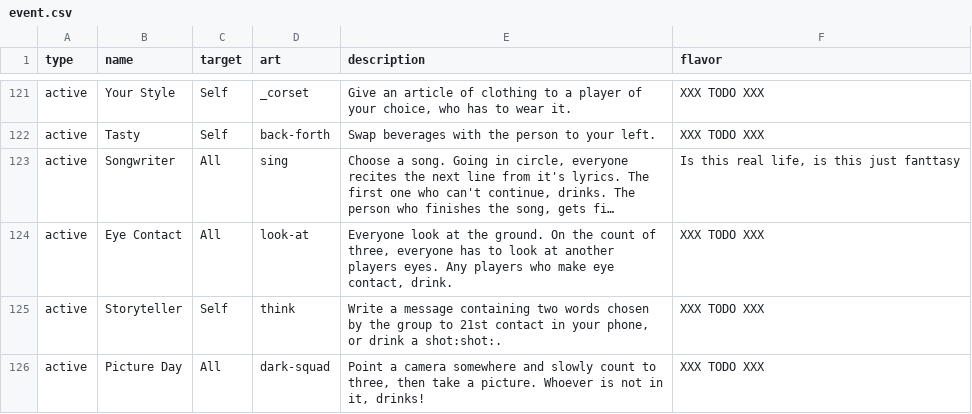
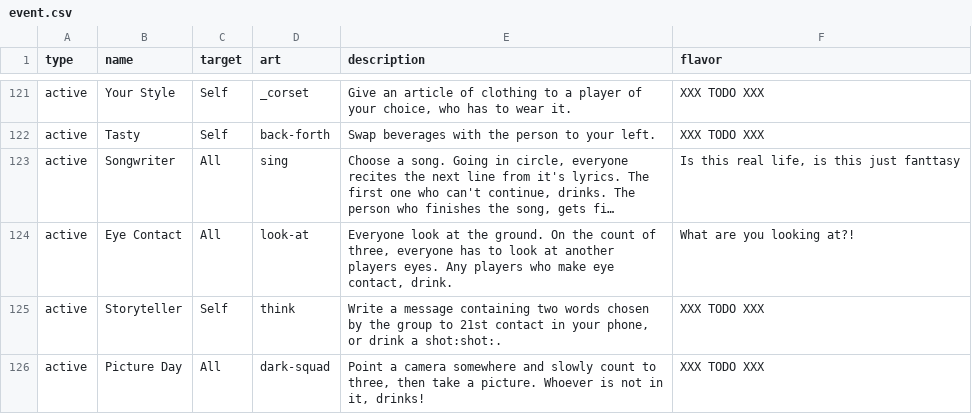
Before and after one commit to Qgel/FratAttack, a CSV file: cards/data/event.csv, drawn as a sheet; only a part is shown, gaps mark what is left out; long unchanged cells end in …; the diff names each change by its address in the sheet, - before the commit and + after, or states it on an @@ line.

Commit message:
Eye contact flavor

```diff
--- a/cards/data/event.csv
+++ b/cards/data/event.csv
-F124 (flavor): XXX TODO XXX
+F124 (flavor): What are you looking at?!
```
